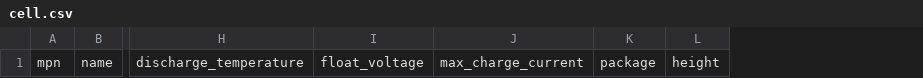
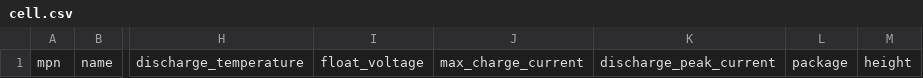
Before and after one commit to noahdgrant/netsmith, a CSV file: data/jlcpcb/catalog/cell.csv, drawn as a sheet; only a part is shown, gaps mark what is left out; the diff names each change by its address in the sheet, - before the commit and + after, or states it on an @@ line.

```diff
--- a/data/jlcpcb/catalog/cell.csv
+++ b/data/jlcpcb/catalog/cell.csv
+column K, row 1: discharge_peak_current
```
Also changed, not shown: data/jlcpcb/catalog/supercap.csv, 11 other files.
